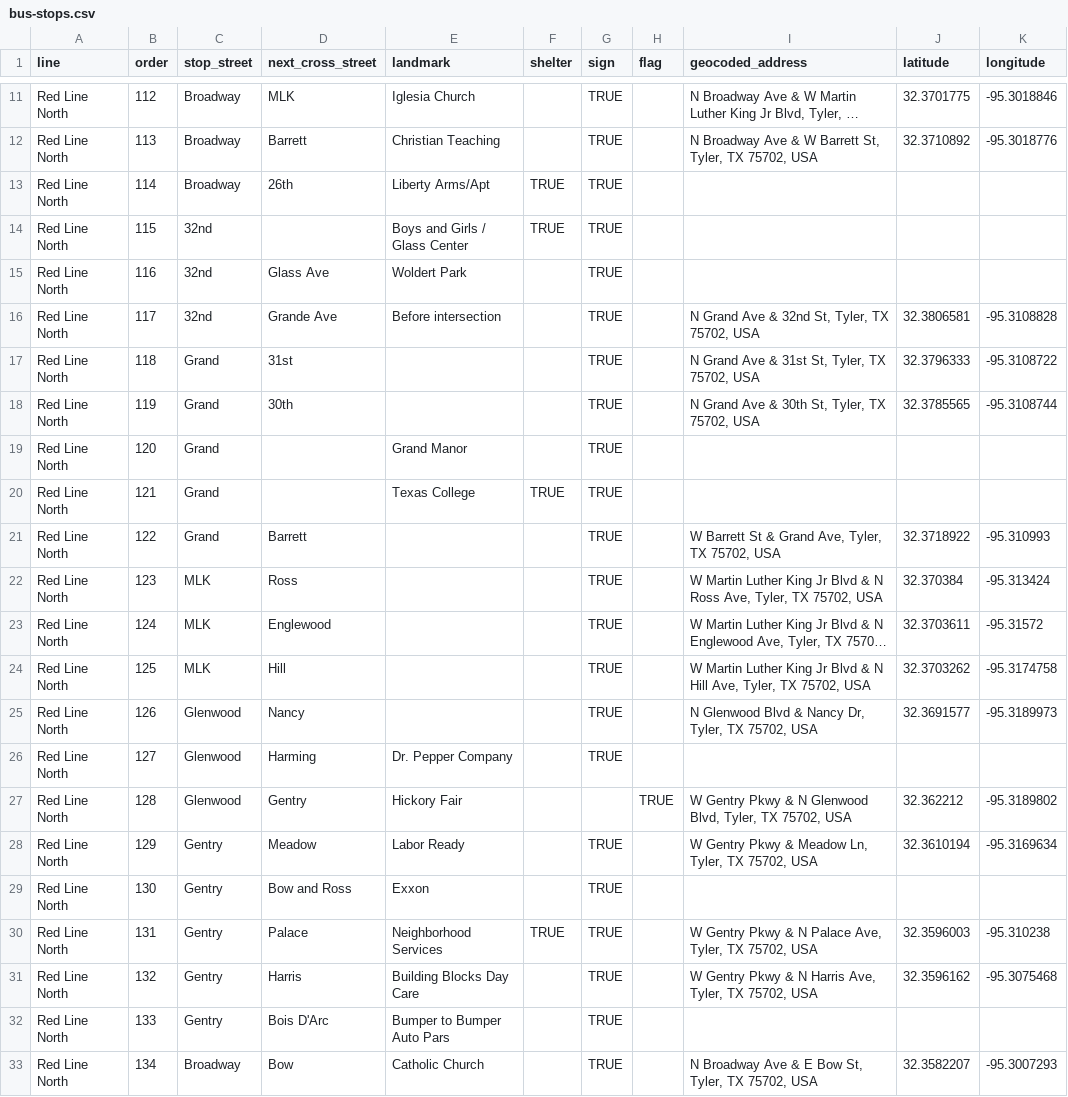
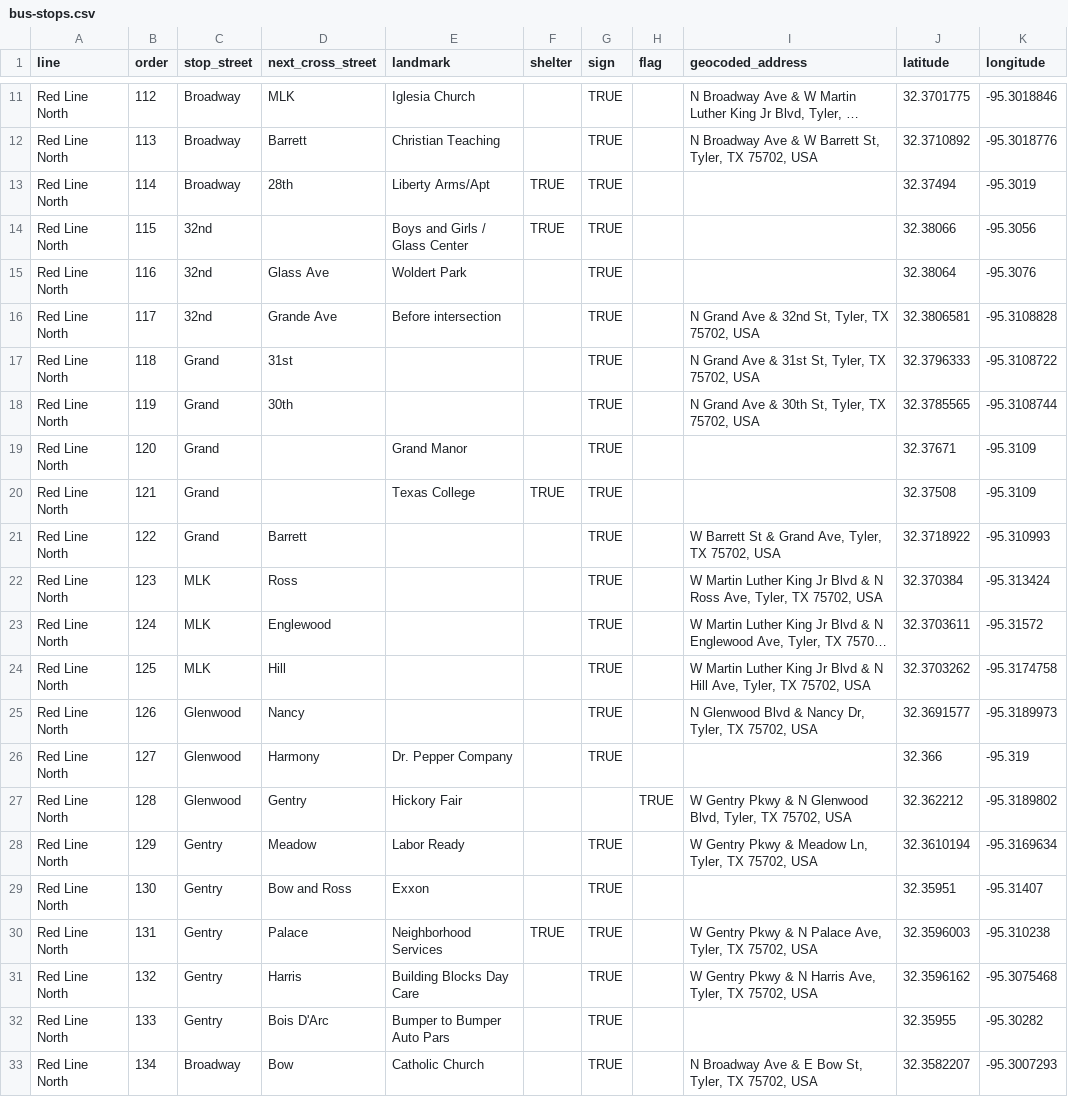
Before and after one commit to hacktyler/hacktyler-transit, a CSV file: data/stops/bus-stops.csv, drawn as a sheet; only a part is shown, gaps mark what is left out; long unchanged cells end in ….

Commit message:
Manually geocoded some stops.

```diff
--- a/data/stops/bus-stops.csv
+++ b/data/stops/bus-stops.csv
@@ -12,5 +12,5 @@
 "Red Line North",113,"Broadway","Barrett","Christian Teaching",,"TRUE",,"N Broadway Ave & W Barrett St, Tyler, TX 75702, USA",32.3710892,-95.3018776
-"Red Line North",114,"Broadway","26th","Liberty Arms/Apt","TRUE","TRUE",,,,
-"Red Line North",115,"32nd",,"Boys and Girls / Glass Center","TRUE","TRUE",,,,
-"Red Line North",116,"32nd","Glass Ave","Woldert Park",,"TRUE",,,,
+"Red Line North",114,"Broadway","28th","Liberty Arms/Apt","TRUE","TRUE",,,32.37494,-95.3019
+"Red Line North",115,"32nd",,"Boys and Girls / Glass Center","TRUE","TRUE",,,32.38066,-95.3056
+"Red Line North",116,"32nd","Glass Ave","Woldert Park",,"TRUE",,,32.38064,-95.3076
 "Red Line North",117,"32nd","Grande Ave","Before intersection",,"TRUE",,"N Grand Ave & 32nd St, Tyler, TX 75702, USA",32.3806581,-95.3108828
@@ -18,4 +18,4 @@
 "Red Line North",119,"Grand","30th",,,"TRUE",,"N Grand Ave & 30th St, Tyler, TX 75702, USA",32.3785565,-95.3108744
-"Red Line North",120,"Grand",,"Grand Manor",,"TRUE",,,,
-"Red Line North",121,"Grand",,"Texas College","TRUE","TRUE",,,,
+"Red Line North",120,"Grand",,"Grand Manor",,"TRUE",,,32.37671,-95.3109
+"Red Line North",121,"Grand",,"Texas College","TRUE","TRUE",,,32.37508,-95.3109
 "Red Line North",122,"Grand","Barrett",,,"TRUE",,"W Barrett St & Grand Ave, Tyler, TX 75702, USA",32.3718922,-95.310993
@@ -25,9 +25,9 @@
 "Red Line North",126,"Glenwood","Nancy",,,"TRUE",,"N Glenwood Blvd & Nancy Dr, Tyler, TX 75702, USA",32.3691577,-95.3189973
-"Red Line North",127,"Glenwood","Harming","Dr. Pepper Company",,"TRUE",,,,
+"Red Line North",127,"Glenwood","Harmony","Dr. Pepper Company",,"TRUE",,,32.366,-95.319
 "Red Line North",128,"Glenwood","Gentry","Hickory Fair",,,"TRUE","W Gentry Pkwy & N Glenwood Blvd, Tyler, TX 75702, USA",32.362212,-95.3189802
 "Red Line North",129,"Gentry","Meadow","Labor Ready",,"TRUE",,"W Gentry Pkwy & Meadow Ln, Tyler, TX 75702, USA",32.3610194,-95.3169634
-"Red Line North",130,"Gentry","Bow and Ross","Exxon",,"TRUE",,,,
+"Red Line North",130,"Gentry","Bow and Ross","Exxon",,"TRUE",,,32.35951,-95.31407
 "Red Line North",131,"Gentry","Palace","Neighborhood Services","TRUE","TRUE",,"W Gentry Pkwy & N Palace Ave, Tyler, TX 75702, USA",32.3596003,-95.310238
 "Red Line North",132,"Gentry","Harris","Building Blocks Day Care",,"TRUE",,"W Gentry Pkwy & N Harris Ave, Tyler, TX 75702, USA",32.3596162,-95.3075468
-"Red Line North",133,"Gentry","Bois D'Arc","Bumper to Bumper Auto Pars",,"TRUE",,,,
+"Red Line North",133,"Gentry","Bois D'Arc","Bumper to Bumper Auto Pars",,"TRUE",,,32.35955,-95.30282
 "Red Line North",134,"Broadway","Bow","Catholic Church",,"TRUE",,"N Broadway Ave & E Bow St, Tyler, TX 75702, USA",32.3582207,-95.3007293
```
Also changed, not shown: 5 other files.
